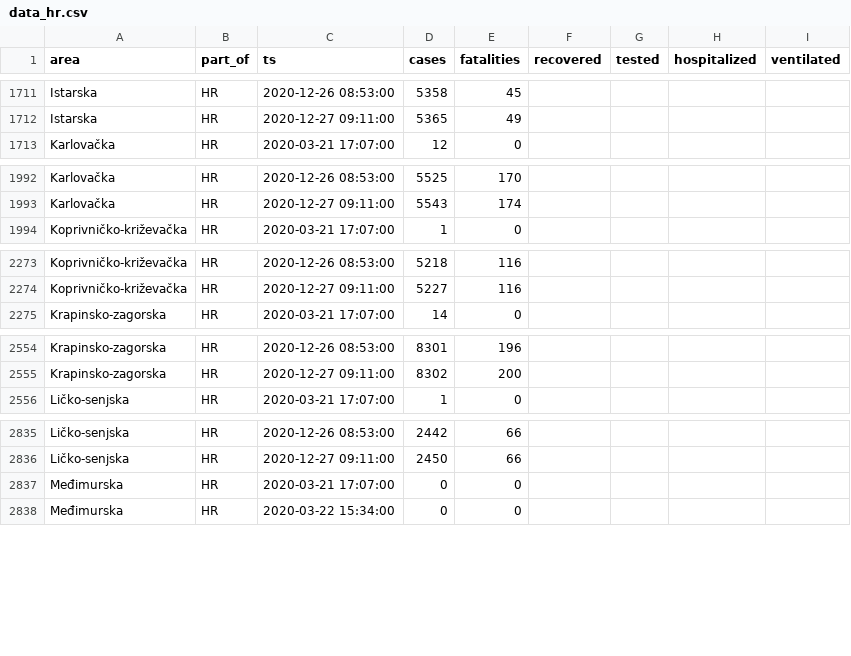
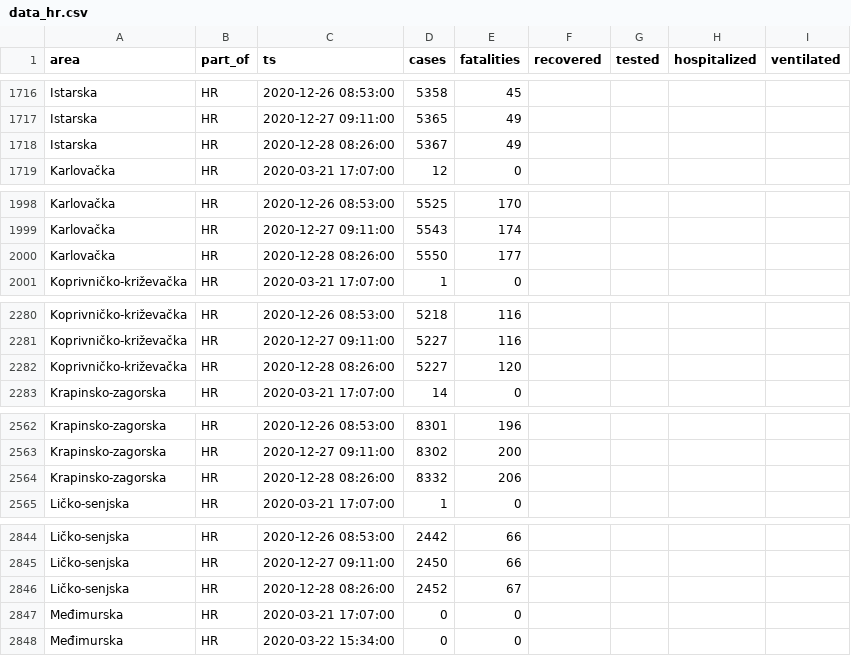
Before and after one commit to aleksandar-jovicic/COVID19-Croatia, a CSV file: data_hr.csv, drawn as a sheet; only a part is shown, gaps mark what is left out; the diff covers the shown part only; the diff names each change by its address in the sheet, - before the commit and + after, or states it on an @@ line.

```diff
--- a/data_hr.csv
+++ b/data_hr.csv
+row 1718: Istarska | HR | 2020-12-28 08:26:00 | 5367 | 49
+row 2000: Karlovačka | HR | 2020-12-28 08:26:00 | 5550 | 177
+row 2282: Koprivničko-križevačka | HR | 2020-12-28 08:26:00 | 5227 | 120
+row 2564: Krapinsko-zagorska | HR | 2020-12-28 08:26:00 | 8332 | 206
+row 2846: Ličko-senjska | HR | 2020-12-28 08:26:00 | 2452 | 67
```
Also changed, not shown: 17 added rows elsewhere in this file.
